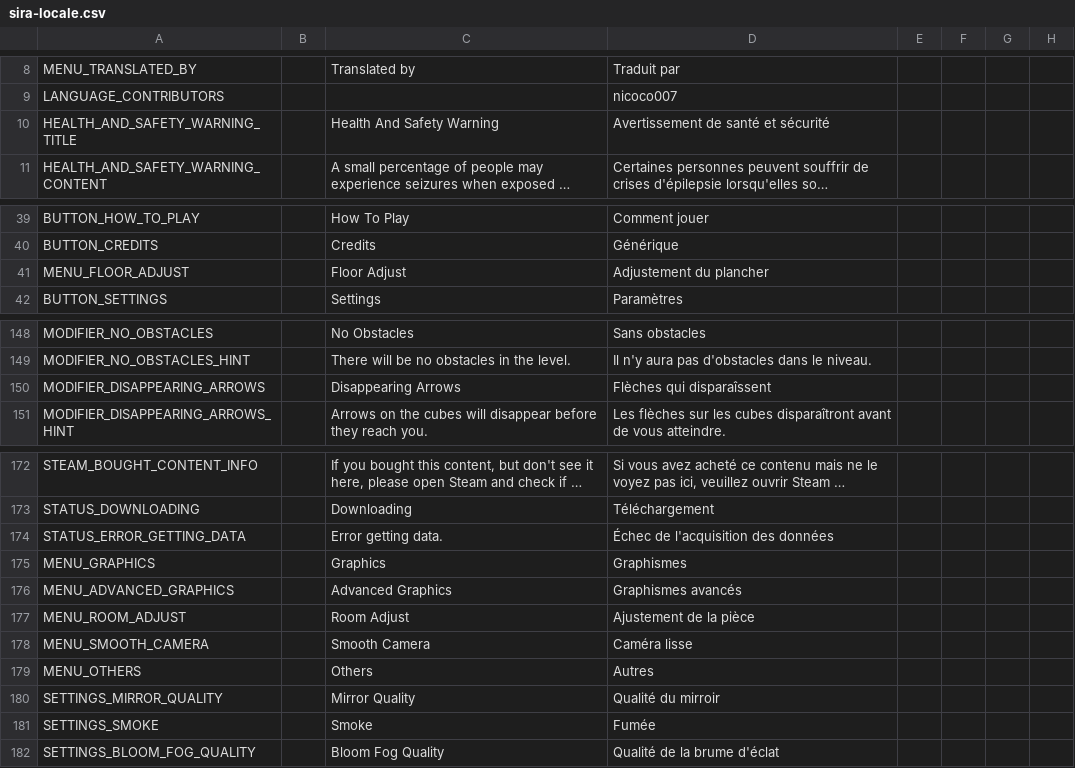
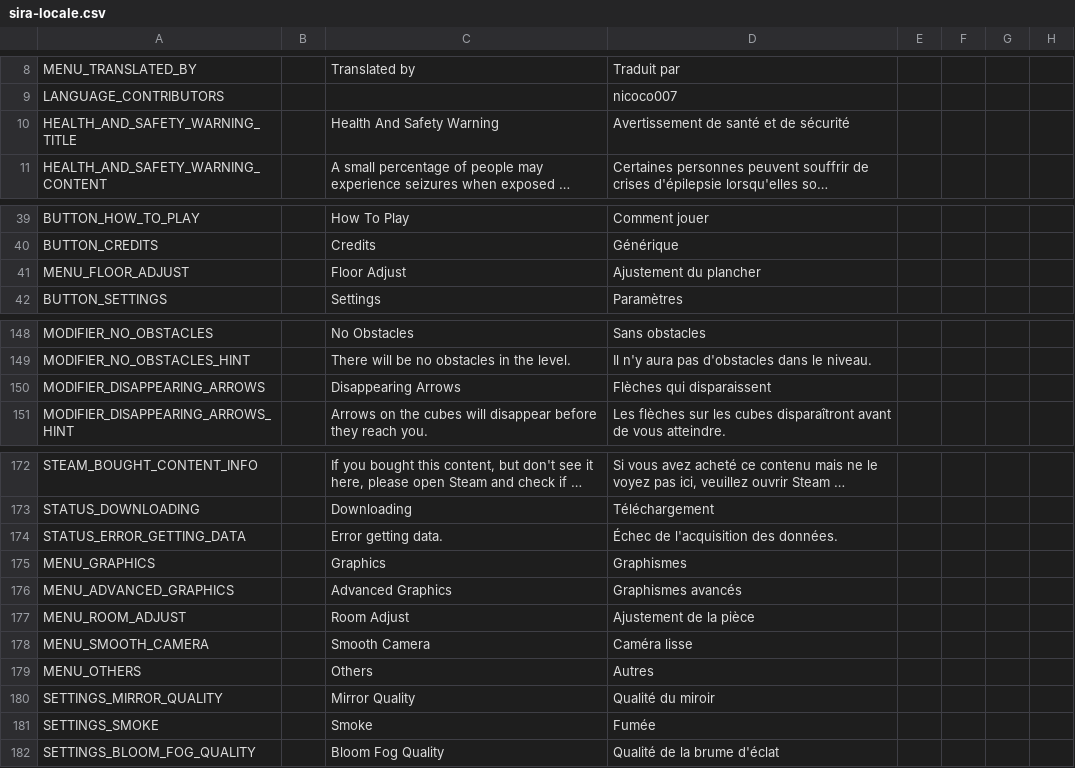
Before and after one commit to Auros/SiraLocalizer, a CSV file: SiraLocalizer/Resources/sira-locale.csv, drawn as a sheet; only a part is shown, gaps mark what is left out; long unchanged cells end in …; the diff covers the shown part only; the diff names each change by its address in the sheet, - before the commit and + after, or states it on an @@ line.

```diff
--- a/SiraLocalizer/Resources/sira-locale.csv
+++ b/SiraLocalizer/Resources/sira-locale.csv
-D10: Avertissement de santé et sécurité
+D10: Avertissement de santé et de sécurité
-D41: Adjustement du plancher
+D41: Ajustement du plancher
-D150: Flèches qui disparaîssent
+D150: Flèches qui disparaissent
-D174: Échec de l'acquisition des données
+D174: Échec de l'acquisition des données.
-D180: Qualité du mirroir
+D180: Qualité du miroir
```
Also changed, not shown: 18 edited cells elsewhere in this file.
